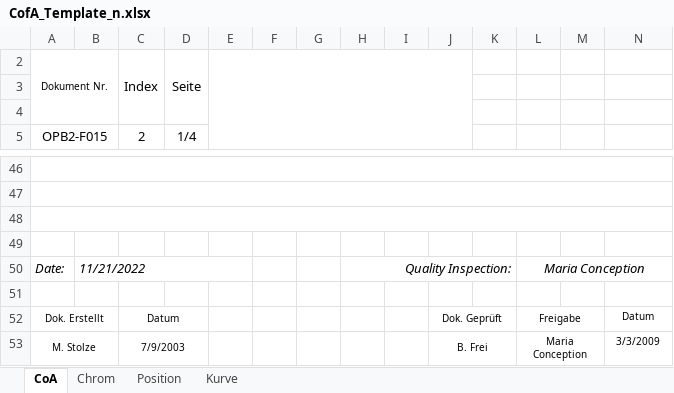
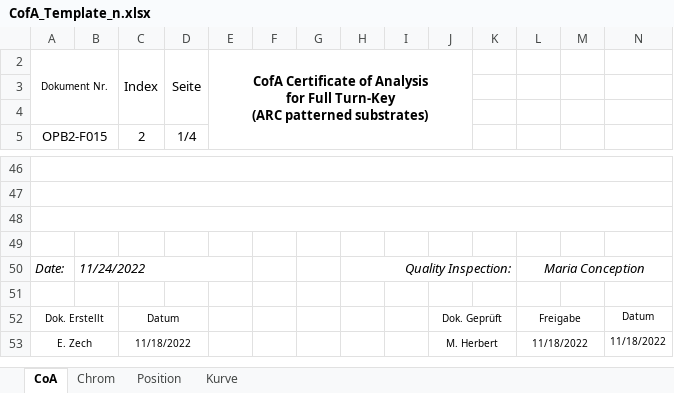
Before and after one commit to Materion-OpticsBalzers/producttrace, an Excel workbook: public/media/CofA_Template_n.xlsx, sheet CoA, drawn as a sheet; only a part is shown, gaps mark what is left out; values as stored, in another font and other column widths than the file's, no borders; charts and pictures and conditional formats not drawn; removed rows and columns are numbered as before the commit, all else as after; ↵ is a line break in a cell; the diff names each change by its address in the sheet, - before the commit and + after, or states it on an @@ line.

```diff
--- a/public/media/CofA_Template_n.xlsx (sheet CoA)
+++ b/public/media/CofA_Template_n.xlsx (sheet CoA)
-E2: (empty)
+E2: CofA Certificate of Analysis ↵ for Full Turn-Key ↵ (ARC patterned substrates)
-B50: 11/21/2022
+B50: 11/24/2022
-row 53: M. Stolze |  | 7/9/2003 |  |  |  |  |  |  | B. Frei |  | Maria Conception |  | 3/3/2009
+row 53: E. Zech |  | 11/18/2022 |  |  |  |  |  |  | M. Herbert |  | 11/18/2022 |  | 11/18/2022
```
Also changed, not shown: sheet Chrom, sheet Position, charts or pictures, 7 other files.
